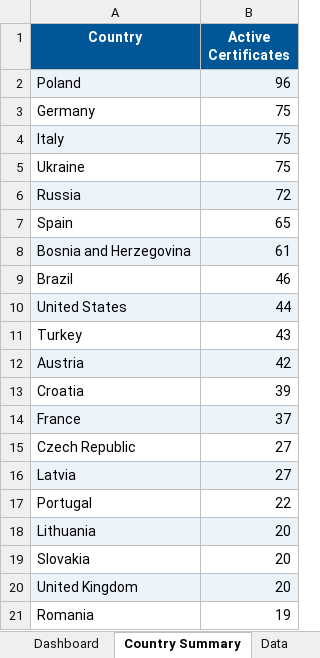
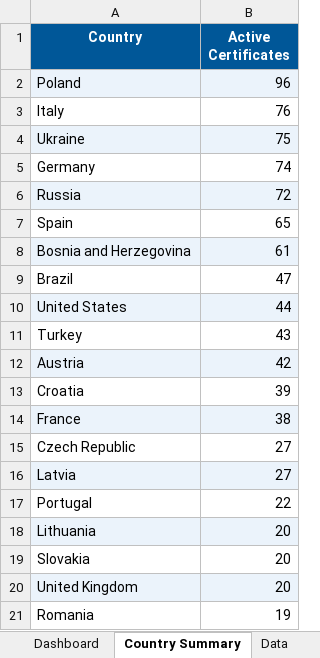
Before and after one commit to goodinternetuser7/certificate-scrapers, an Excel workbook: ENplus/ENplus certificates latest.xlsx, sheet Country Summary, drawn as a sheet; only a part is shown; values as stored, in another font and other column widths than the file's, no borders; removed rows and columns are numbered as before the commit, all else as after; the diff names each change by its address in the sheet, - before the commit and + after, or states it on an @@ line.

```diff
--- a/ENplus/ENplus certificates latest.xlsx (sheet Country Summary)
+++ b/ENplus/ENplus certificates latest.xlsx (sheet Country Summary)
-row 3: Germany | 75
-A3:B3 fill: #EBF3FB
+A3:B3 fill: none
-B3 (Active Certificates): 75
+B3 (Active Certificates): 76
-A4:B4 fill: none
+A4:B4 fill: #EBF3FB
+row 5: Germany | 74
-B9 (Active Certificates): 46
+B9 (Active Certificates): 47
-B14 (Active Certificates): 37
+B14 (Active Certificates): 38
```
Also changed, not shown: sheet Data, sheet Dashboard, 1 other file.
